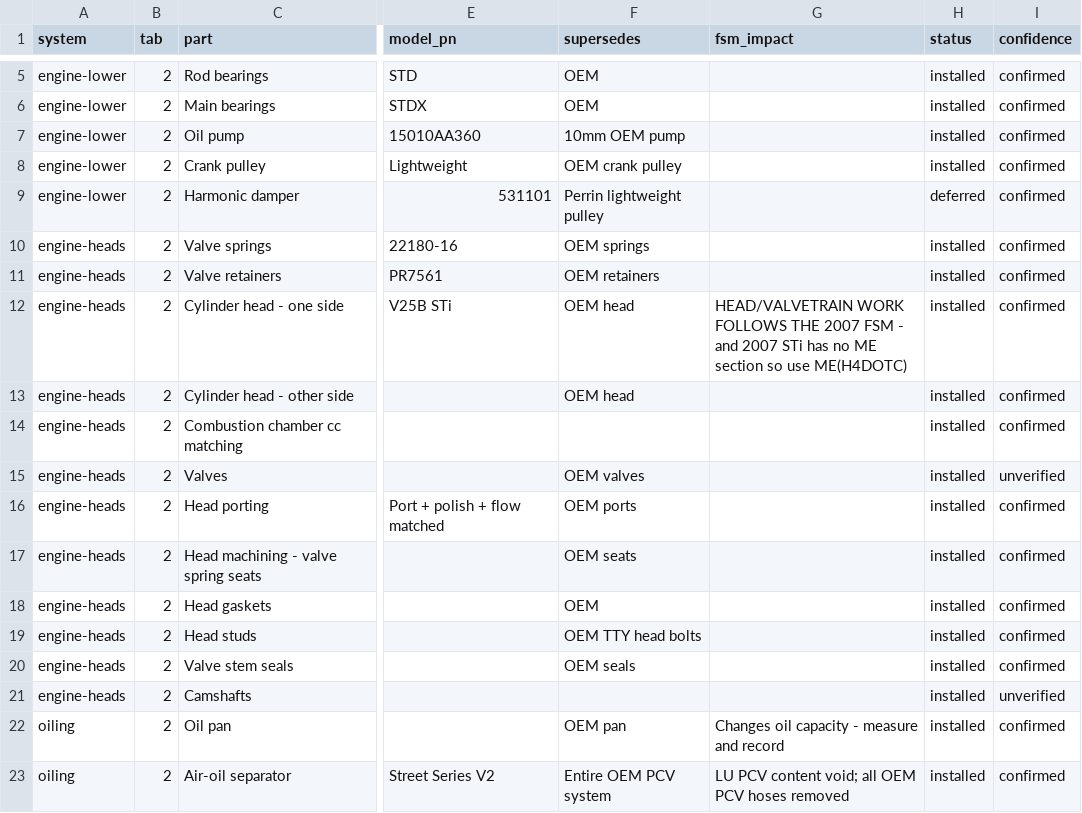
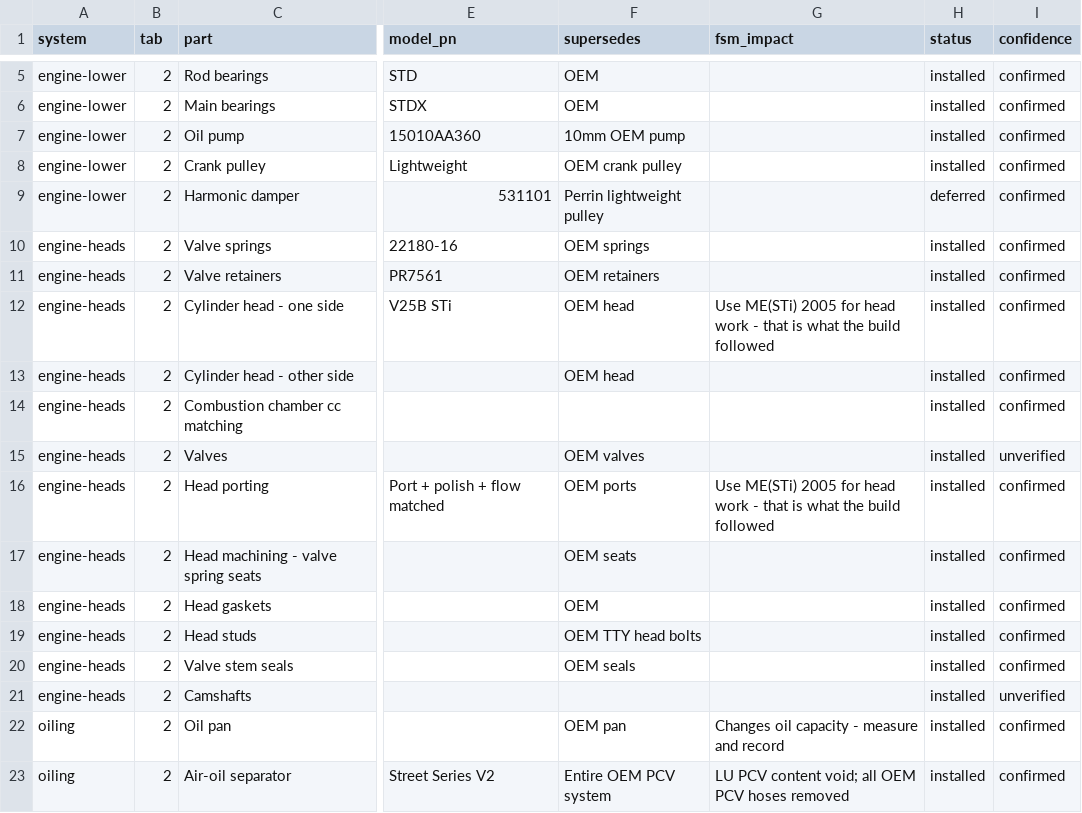
Before and after one commit to SuperCoolAlan/wrx-manifests, a CSV file: as-built/parts.csv, drawn as a sheet; only a part is shown, gaps mark what is left out; the diff names each change by its address in the sheet, - before the commit and + after, or states it on an @@ line.

```diff
--- a/as-built/parts.csv
+++ b/as-built/parts.csv
-G12 (fsm_impact): HEAD/VALVETRAIN WORK FOLLOWS THE 2007 FSM - and 2007 STi has no ME section so use ME(H4DOTC)
+G12 (fsm_impact): Use ME(STi) 2005 for head work - that is what the build followed
-G16 (fsm_impact): (empty)
+G16 (fsm_impact): Use ME(STi) 2005 for head work - that is what the build followed
```
Also changed, not shown: 3 other files.
